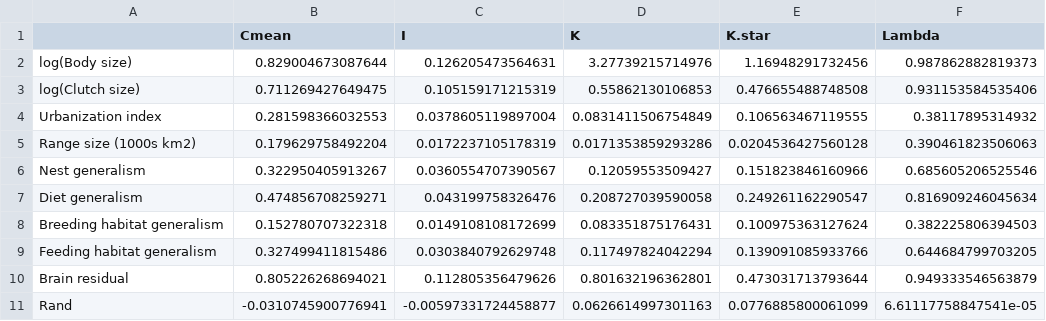
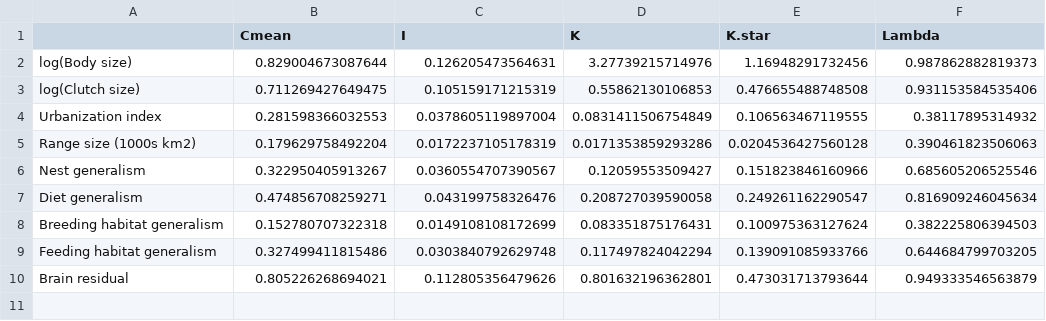
Before and after one commit to coreytcallaghan/Oikos_oik.06158, a CSV file: Data/Table1.csv, drawn as a sheet; the diff names each change by its address in the sheet, - before the commit and + after, or states it on an @@ line.

```diff
--- a/Data/Table1.csv
+++ b/Data/Table1.csv
-row 11: Rand | -0.0310745900776941 | -0.00597331724458877 | 0.0626614997301163 | 0.0776885800061099 | 6.61117758847541e-05
```
Also changed, not shown: Data/TableS2.csv.
